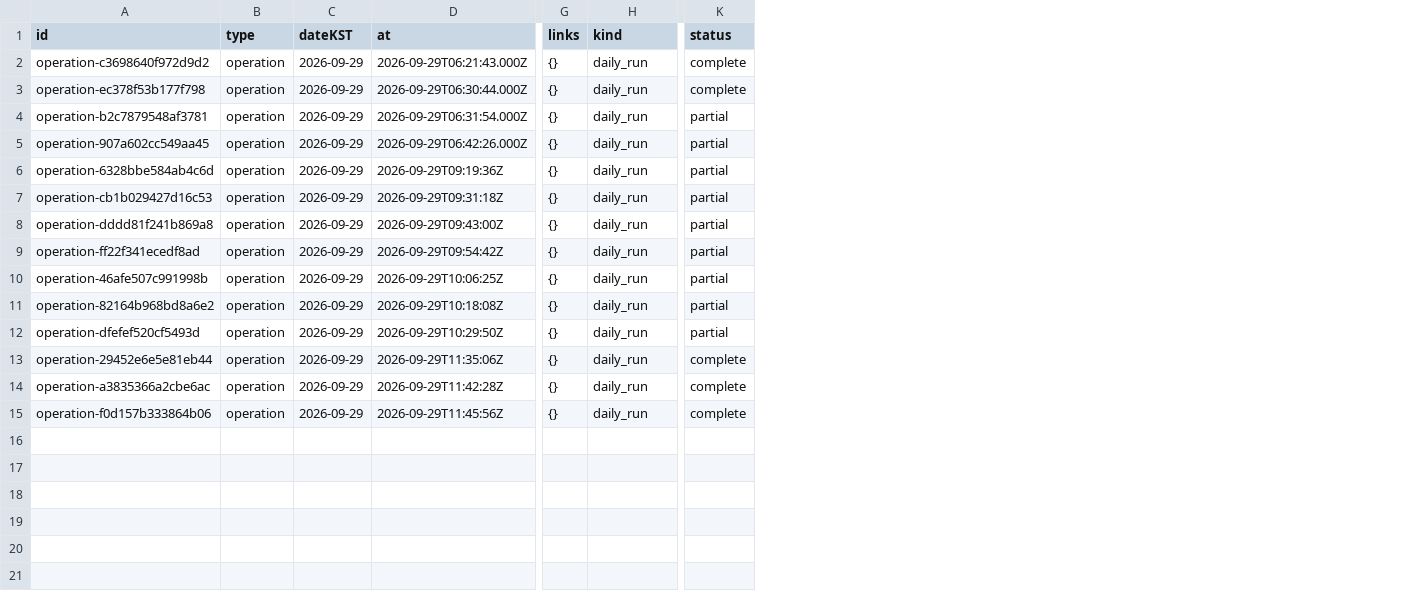
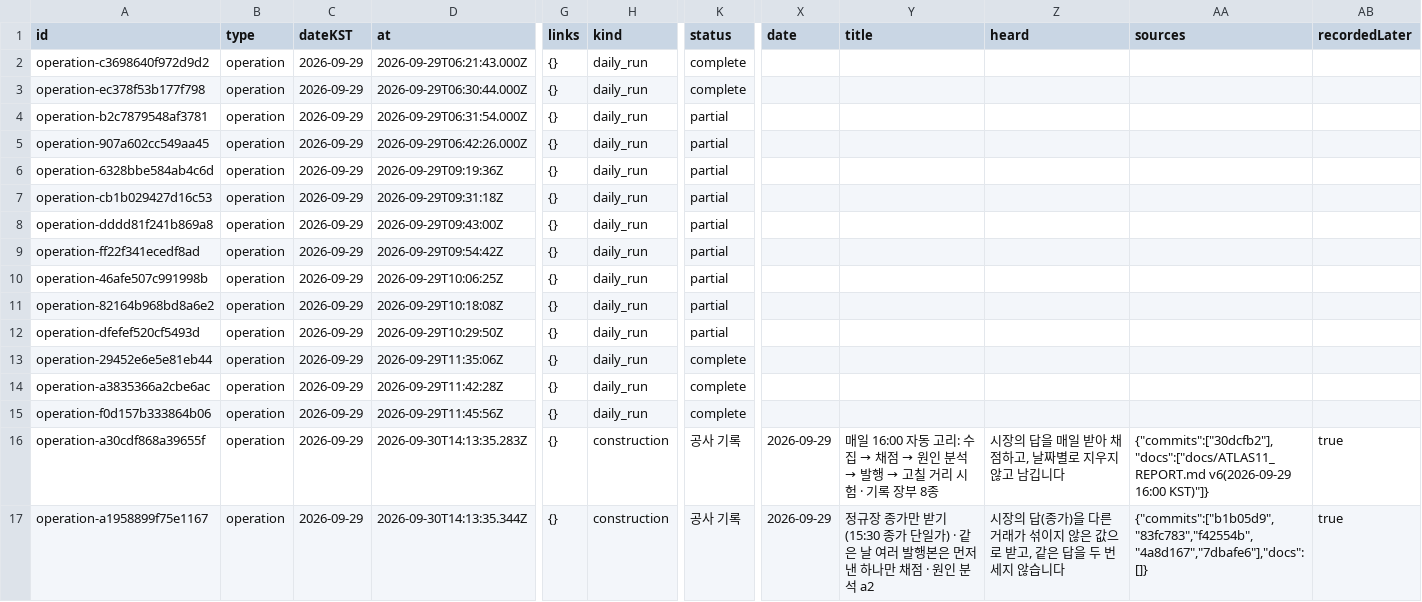
Before and after one commit to srt36573657-coder/atlas-11, a CSV file: public/downloads/atlas11/ledger/operation-2026-09-29.csv, drawn as a sheet; only a part is shown, gaps mark what is left out; rows hold the shown columns only; the diff names each change by its address in the sheet, - before the commit and + after, or states it on an @@ line.

```diff
--- a/public/downloads/atlas11/ledger/operation-2026-09-29.csv
+++ b/public/downloads/atlas11/ledger/operation-2026-09-29.csv
+column X (date), empty
+column Y (title), empty
+column Z (heard), empty
+column AA (sources), empty
+column AB (recordedLater), empty
+row 16: operation-a30cdf868a39655f | operation | 2026-09-29 | 2026-09-30T14:13:35.283Z | {} | construction | 공사 기록 | 2026-09-29 | 매일 16:00 자동 고리: 수집 → 채점 → 원인 분석 → 발행 → 고칠 거리 시험 · 기록 장부 8종 | 시장의 답을 매일 받아 채점하고, 날짜별로 지우지 않고 남깁니다 | {"commits":["30dcfb2"],"docs":["docs/ATLAS11_REPORT.md v6(2026-09-29 16:00 KST)"]} | true
+row 17: operation-a1958899f75e1167 | operation | 2026-09-29 | 2026-09-30T14:13:35.344Z | {} | construction | 공사 기록 | 2026-09-29 | 정규장 종가만 받기(15:30 종가 단일가) · 같은 날 여러 발행본은 먼저 낸 하나만 채점 · 원인 분석 a2 | 시장의 답(종가)을 다른 거래가 섞이지 않은 값으로 받고, 같은 답을 두 번 세지 않습니다 | {"commits":["b1b05d9","83fc783","f42554b","4a8d167","7dbafe6"],"docs":[]} | true
```
Also changed, not shown: public/downloads/atlas11/ledger/operation-2026-09-30.csv, 32 other files.
